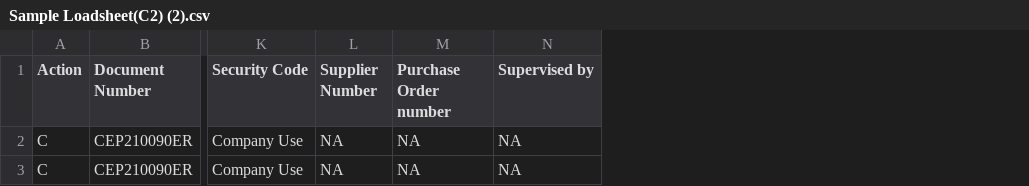
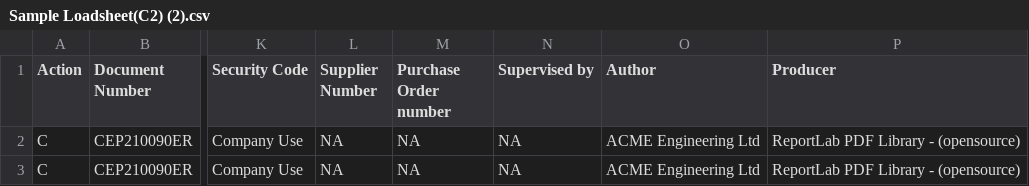
Before and after one commit to athrvzoz/LocatorFile, a CSV file: Sample Loadsheet(C2) (2).csv, drawn as a sheet; only a part is shown, gaps mark what is left out; the diff names each change by its address in the sheet, - before the commit and + after, or states it on an @@ line.

Commit message:
Update Sample Loadsheet with Author and Producer
Added Author and Producer columns to the loadsheet.

```diff
--- a/Sample Loadsheet(C2) (2).csv
+++ b/Sample Loadsheet(C2) (2).csv
+column O (Author), rows 2-3: ACME Engineering Ltd | ACME Engineering Ltd
+column P (Producer), rows 2-3: ReportLab PDF Library - (opensource) | ReportLab PDF Library - (opensource)
```
